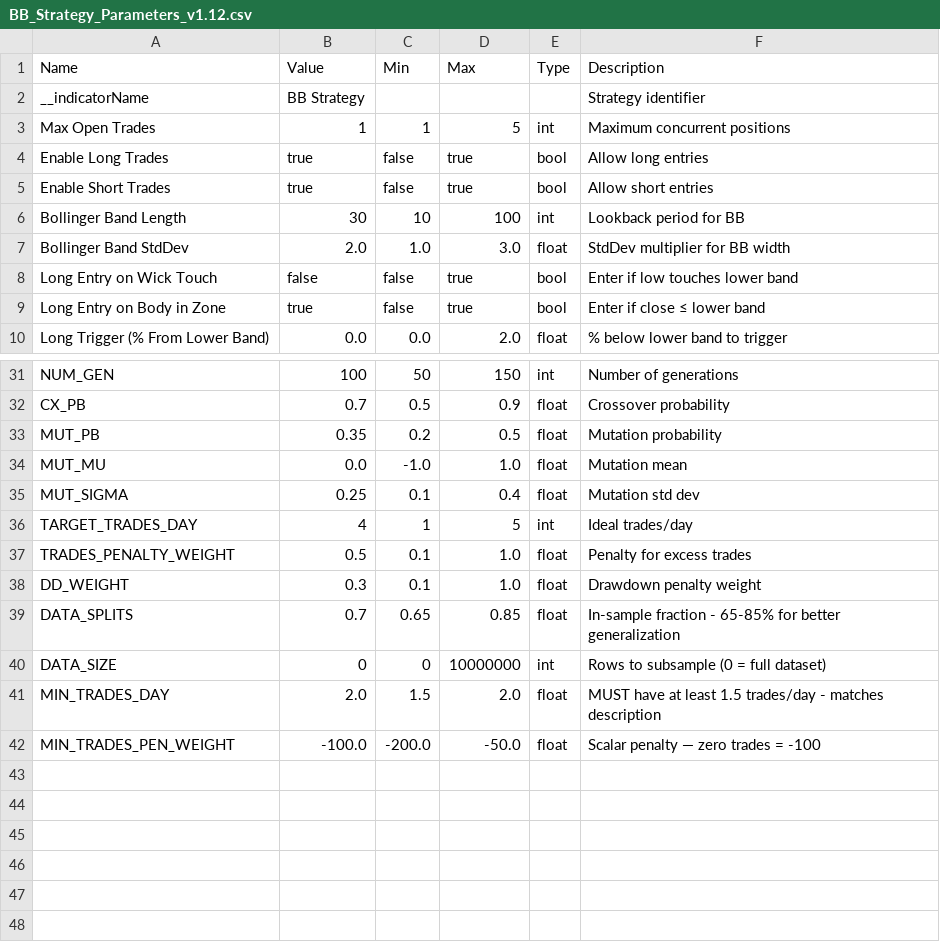
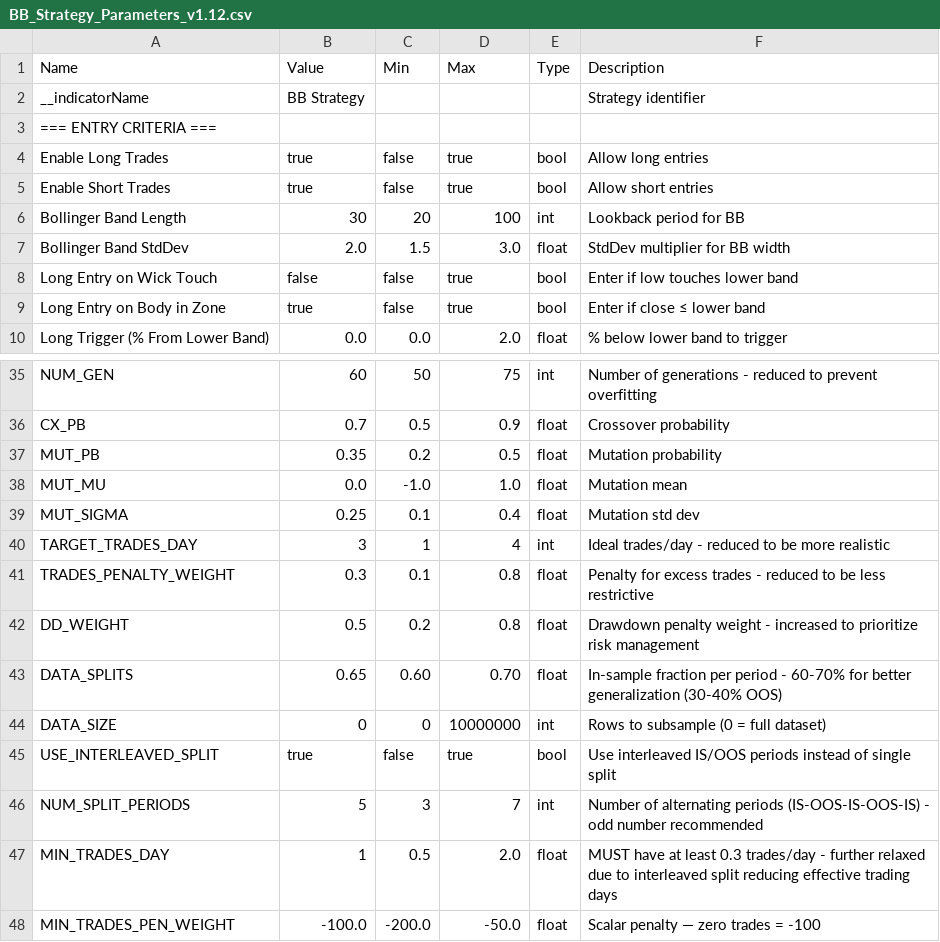
Before and after one commit to deckerson-314/es-trading-system, a CSV file: Bollinger/parameters/BB_Strategy_Parameters_v1.12.csv, drawn as a sheet; only a part is shown, gaps mark what is left out; removed rows and columns are numbered as before the commit, all else as after; the diff covers the shown part only; the diff names each change by its address in the sheet, - before the commit and + after, or states it on an @@ line.

Commit message:
Reorganize parameters into logical groups (Entry, TP, SL, GA) across all scripts and CSV files

```diff
--- a/Bollinger/parameters/BB_Strategy_Parameters_v1.12.csv
+++ b/Bollinger/parameters/BB_Strategy_Parameters_v1.12.csv
-row 3: Max Open Trades | 1 | 1 | 5 | int | Maximum concurrent positions
+row 3: === ENTRY CRITERIA ===
-C6 (Min): 10
+C6 (Min): 20
-C7 (Min): 1.0
+C7 (Min): 1.5
-B35 (Value): 100
+B35 (Value): 60
-D35 (Max): 150
+D35 (Max): 75
-F35 (Description): Number of generations
+F35 (Description): Number of generations - reduced to prevent overfitting
-B40 (Value): 4
+B40 (Value): 3
-D40 (Max): 5
+D40 (Max): 4
-F40 (Description): Ideal trades/day
+F40 (Description): Ideal trades/day - reduced to be more realistic
-B41 (Value): 0.5
+B41 (Value): 0.3
-D41:D42 (Max): 1.0
+D41:D42 (Max): 0.8
-F41 (Description): Penalty for excess trades
+F41 (Description): Penalty for excess trades - reduced to be less restrictive
-B42 (Value): 0.3
+B42 (Value): 0.5
-C42 (Min): 0.1
+C42 (Min): 0.2
-F42 (Description): Drawdown penalty weight
+F42 (Description): Drawdown penalty weight - increased to prioritize risk management
-B43 (Value): 0.7
+B43 (Value): 0.65
-C43 (Min): 0.65
+C43 (Min): 0.60
-D43 (Max): 0.85
+D43 (Max): 0.70
-F43 (Description): In-sample fraction - 65-85% for better generalization
+F43 (Description): In-sample fraction per period - 60-70% for better generalization (30-40% OOS)
+row 45: USE_INTERLEAVED_SPLIT | true | false | true | bool | Use interleaved IS/OOS periods instead of single split
+row 46: NUM_SPLIT_PERIODS | 5 | 3 | 7 | int | Number of alternating periods (IS-OOS-IS-OOS-IS) - odd number recommended
-B47 (Value): 2.0
+B47 (Value): 1
-C47 (Min): 1.5
+C47 (Min): 0.5
-F47 (Description): …at least 1.5 trades/day - matches description
+F47 (Description): …at least 0.3 trades/day - further relaxed due to interleaved split reducing effective trading days
```
Also changed, not shown: 9 added rows, 5 removed rows, 6 moved rows and 6 edited cells elsewhere in this file, Bollinger/parameters/BB_Strategy_Parameters_optimized.csv, Bollinger/parameters/BB_Strategy_Parameters_optimized_TWS.csv, 8 other files.
